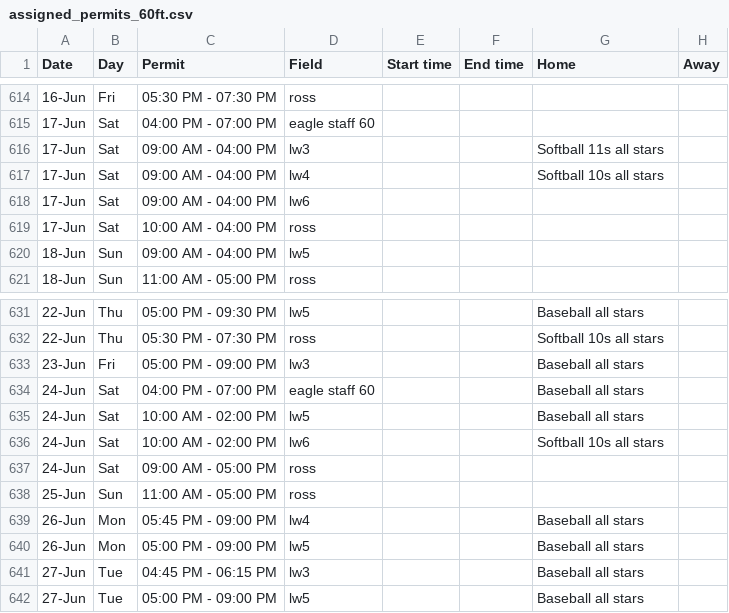
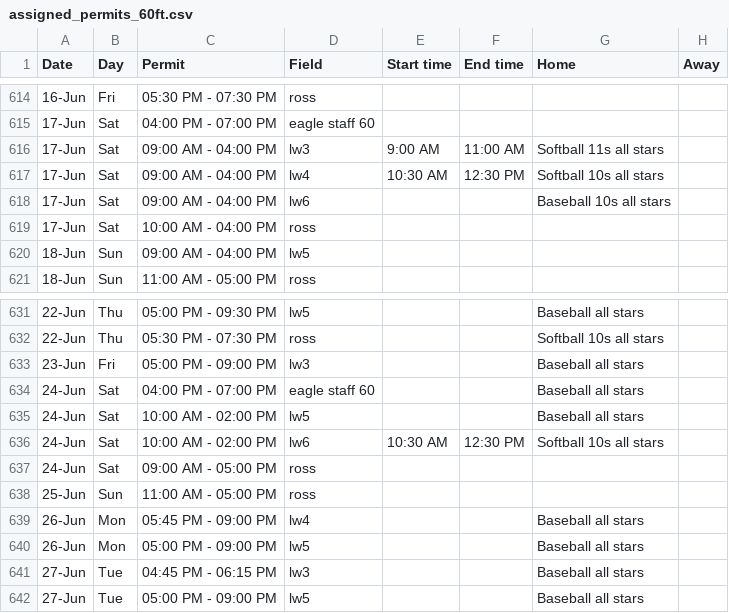
Before and after one commit to ncllball/ncll-schedule, a CSV file: assigned_permits_60ft.csv, drawn as a sheet; only a part is shown, gaps mark what is left out.

Commit message:
Firmed up some times for 10s & 11s all stars.

```diff
--- a/assigned_permits_60ft.csv
+++ b/assigned_permits_60ft.csv
@@ -615,5 +615,5 @@ Date,Day,Permit,Field,Start time,End time,Home,Away
 17-Jun,Sat,04:00 PM - 07:00 PM,eagle staff 60,,,,
-17-Jun,Sat,09:00 AM - 04:00 PM,lw3,,,Softball 11s all stars,
-17-Jun,Sat,09:00 AM - 04:00 PM,lw4,,,Softball 10s all stars,
-17-Jun,Sat,09:00 AM - 04:00 PM,lw6,,,,
+17-Jun,Sat,09:00 AM - 04:00 PM,lw3,9:00 AM,11:00 AM,Softball 11s all stars,
+17-Jun,Sat,09:00 AM - 04:00 PM,lw4,10:30 AM,12:30 PM,Softball 10s all stars,
+17-Jun,Sat,09:00 AM - 04:00 PM,lw6,,,Baseball 10s all stars,
 17-Jun,Sat,10:00 AM - 04:00 PM,ross,,,,
@@ -635,3 +635,3 @@ Date,Day,Permit,Field,Start time,End time,Home,Away
 24-Jun,Sat,10:00 AM - 02:00 PM,lw5,,,Baseball all stars,
-24-Jun,Sat,10:00 AM - 02:00 PM,lw6,,,Softball 10s all stars,
+24-Jun,Sat,10:00 AM - 02:00 PM,lw6,10:30 AM,12:30 PM,Softball 10s all stars,
 24-Jun,Sat,09:00 AM - 05:00 PM,ross,,,,
```
